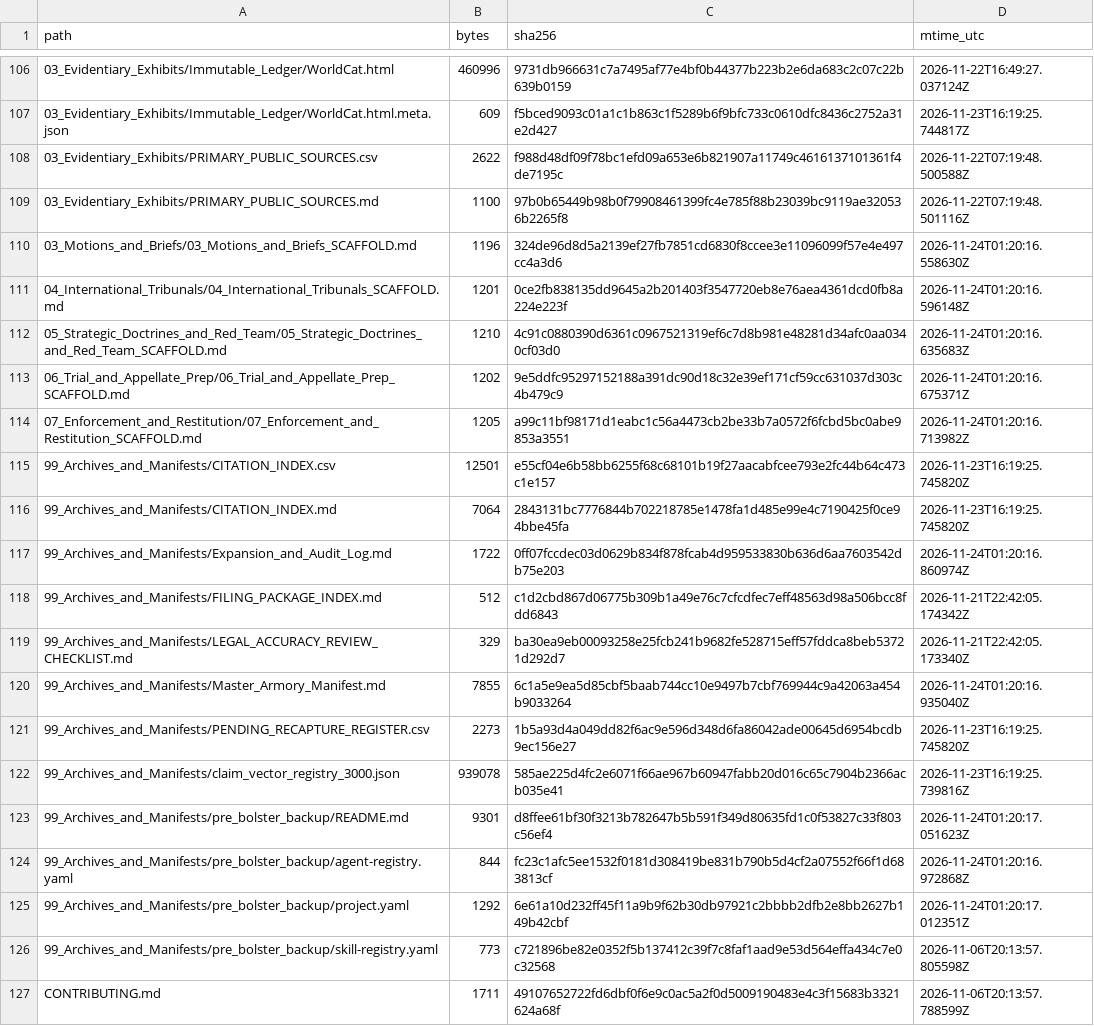
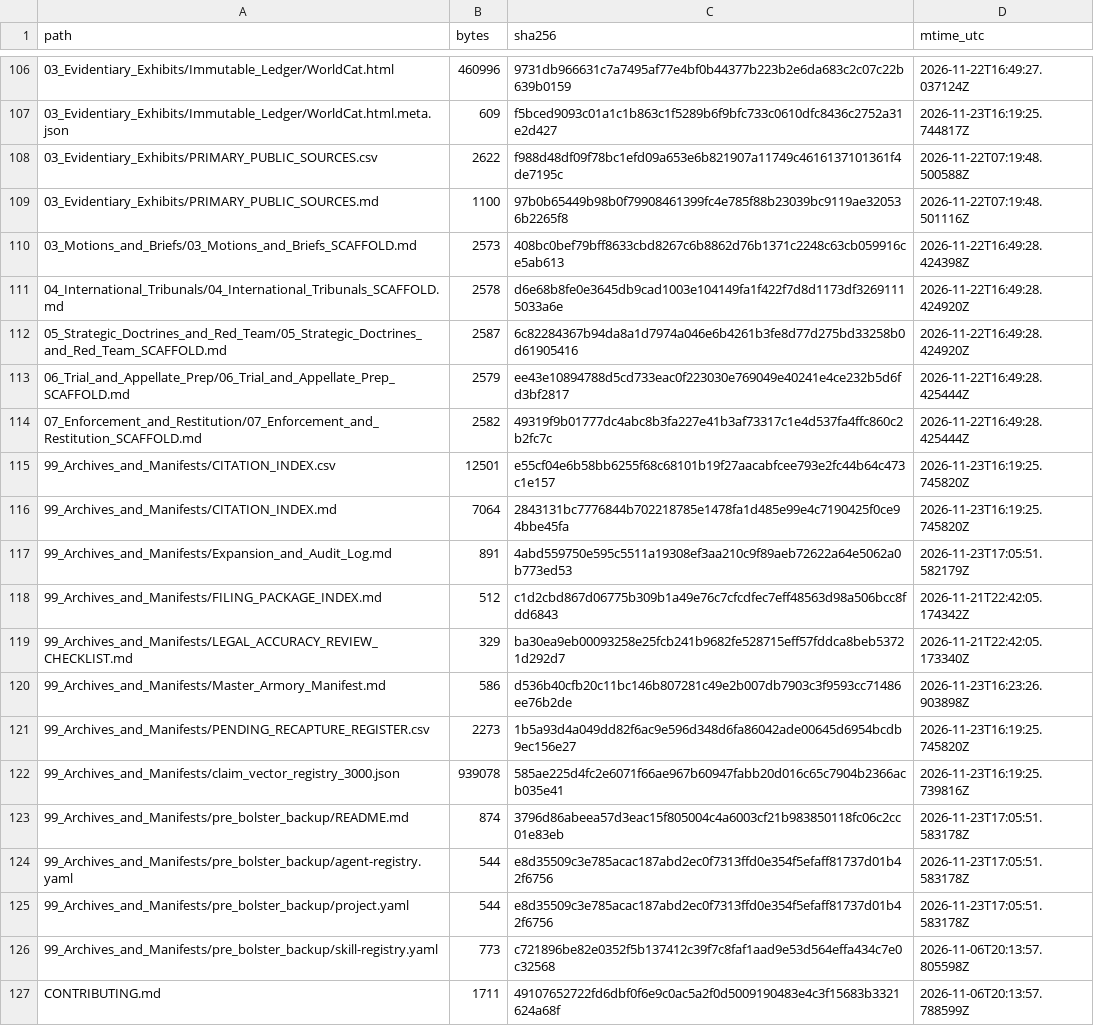
Before and after one commit to GlobalRestitutionAlliance/turtle-island-us-ak-native-village-of-napakiak-master-litigation, a CSV file: 99_Archives_and_Manifests/MANIFEST_SHA256.csv, drawn as a sheet; only a part is shown, gaps mark what is left out; the diff covers the shown part only.

```diff
--- a/99_Archives_and_Manifests/MANIFEST_SHA256.csv
+++ b/99_Archives_and_Manifests/MANIFEST_SHA256.csv
@@ -109,18 +109,18 @@ path,bytes,sha256,mtime_utc
 03_Evidentiary_Exhibits/PRIMARY_PUBLIC_SOURCES.md,1100,97b0b65449b98b0f79908461399fc4e785f88b23039bc9119ae320536b2265f8,2026-11-22T07:19:48.501116Z
-03_Motions_and_Briefs/03_Motions_and_Briefs_SCAFFOLD.md,1196,324de96d8d5a2139ef27fb7851cd6830f8ccee3e11096099f57e4e497cc4a3d6,2026-11-24T01:20:16.558630Z
-04_International_Tribunals/04_International_Tribunals_SCAFFOLD.md,1201,0ce2fb838135dd9645a2b201403f3547720eb8e76aea4361dcd0fb8a224e223f,2026-11-24T01:20:16.596148Z
-05_Strategic_Doctrines_and_Red_Team/05_Strategic_Doctrines_and_Red_Team_SCAFFOLD.md,1210,4c91c0880390d6361c0967521319ef6c7d8b981e48281d34afc0aa0340cf03d0,2026-11-24T01:20:16.635683Z
-06_Trial_and_Appellate_Prep/06_Trial_and_Appellate_Prep_SCAFFOLD.md,1202,9e5ddfc95297152188a391dc90d18c32e39ef171cf59cc631037d303c4b479c9,2026-11-24T01:20:16.675371Z
-07_Enforcement_and_Restitution/07_Enforcement_and_Restitution_SCAFFOLD.md,1205,a99c11bf98171d1eabc1c56a4473cb2be33b7a0572f6fcbd5bc0abe9853a3551,2026-11-24T01:20:16.713982Z
+03_Motions_and_Briefs/03_Motions_and_Briefs_SCAFFOLD.md,2573,408bc0bef79bff8633cbd8267c6b8862d76b1371c2248c63cb059916ce5ab613,2026-11-22T16:49:28.424398Z
+04_International_Tribunals/04_International_Tribunals_SCAFFOLD.md,2578,d6e68b8fe0e3645db9cad1003e104149fa1f422f7d8d1173df32691115033a6e,2026-11-22T16:49:28.424920Z
+05_Strategic_Doctrines_and_Red_Team/05_Strategic_Doctrines_and_Red_Team_SCAFFOLD.md,2587,6c82284367b94da8a1d7974a046e6b4261b3fe8d77d275bd33258b0d61905416,2026-11-22T16:49:28.424920Z
+06_Trial_and_Appellate_Prep/06_Trial_and_Appellate_Prep_SCAFFOLD.md,2579,ee43e10894788d5cd733eac0f223030e769049e40241e4ce232b5d6fd3bf2817,2026-11-22T16:49:28.425444Z
+07_Enforcement_and_Restitution/07_Enforcement_and_Restitution_SCAFFOLD.md,2582,49319f9b01777dc4abc8b3fa227e41b3af73317c1e4d537fa4ffc860c2b2fc7c,2026-11-22T16:49:28.425444Z
 99_Archives_and_Manifests/CITATION_INDEX.csv,12501,e55cf04e6b58bb6255f68c68101b19f27aacabfcee793e2fc44b64c473c1e157,2026-11-23T16:19:25.745820Z
 99_Archives_and_Manifests/CITATION_INDEX.md,7064,2843131bc7776844b702218785e1478fa1d485e99e4c7190425f0ce94bbe45fa,2026-11-23T16:19:25.745820Z
-99_Archives_and_Manifests/Expansion_and_Audit_Log.md,1722,0ff07fccdec03d0629b834f878fcab4d959533830b636d6aa7603542db75e203,2026-11-24T01:20:16.860974Z
+99_Archives_and_Manifests/Expansion_and_Audit_Log.md,891,4abd559750e595c5511a19308ef3aa210c9f89aeb72622a64e5062a0b773ed53,2026-11-23T17:05:51.582179Z
 99_Archives_and_Manifests/FILING_PACKAGE_INDEX.md,512,c1d2cbd867d06775b309b1a49e76c7cfcdfec7eff48563d98a506bcc8fdd6843,2026-11-21T22:42:05.174342Z
 99_Archives_and_Manifests/LEGAL_ACCURACY_REVIEW_CHECKLIST.md,329,ba30ea9eb00093258e25fcb241b9682fe528715eff57fddca8beb53721d292d7,2026-11-21T22:42:05.173340Z
-99_Archives_and_Manifests/Master_Armory_Manifest.md,7855,6c1a5e9ea5d85cbf5baab744cc10e9497b7cbf769944c9a42063a454b9033264,2026-11-24T01:20:16.935040Z
+99_Archives_and_Manifests/Master_Armory_Manifest.md,586,d536b40cfb20c11bc146b807281c49e2b007db7903c3f9593cc71486ee76b2de,2026-11-23T16:23:26.903898Z
 99_Archives_and_Manifests/PENDING_RECAPTURE_REGISTER.csv,2273,1b5a93d4a049dd82f6ac9e596d348d6fa86042ade00645d6954bcdb9ec156e27,2026-11-23T16:19:25.745820Z
 99_Archives_and_Manifests/claim_vector_registry_3000.json,939078,585ae225d4fc2e6071f66ae967b60947fabb20d016c65c7904b2366acb035e41,2026-11-23T16:19:25.739816Z
-99_Archives_and_Manifests/pre_bolster_backup/README.md,9301,d8ffee61bf30f3213b782647b5b591f349d80635fd1c0f53827c33f803c56ef4,2026-11-24T01:20:17.051623Z
-99_Archives_and_Manifests/pre_bolster_backup/agent-registry.yaml,844,fc23c1afc5ee1532f0181d308419be831b790b5d4cf2a07552f66f1d683813cf,2026-11-24T01:20:16.972868Z
-99_Archives_and_Manifests/pre_bolster_backup/project.yaml,1292,6e61a10d232ff45f11a9b9f62b30db97921c2bbbb2dfb2e8bb2627b149b42cbf,2026-11-24T01:20:17.012351Z
+99_Archives_and_Manifests/pre_bolster_backup/README.md,874,3796d86abeea57d3eac15f805004c4a6003cf21b983850118fc06c2cc01e83eb,2026-11-23T17:05:51.583178Z
+99_Archives_and_Manifests/pre_bolster_backup/agent-registry.yaml,544,e8d35509c3e785acac187abd2ec0f7313ffd0e354f5efaff81737d01b42f6756,2026-11-23T17:05:51.583178Z
+99_Archives_and_Manifests/pre_bolster_backup/project.yaml,544,e8d35509c3e785acac187abd2ec0f7313ffd0e354f5efaff81737d01b42f6756,2026-11-23T17:05:51.583178Z
 99_Archives_and_Manifests/pre_bolster_backup/skill-registry.yaml,773,c721896be82e0352f5b137412c39f7c8faf1aad9e53d564effa434c7e0c32568,2026-11-06T20:13:57.805598Z
```
Also changed, not shown: 86 edited cells elsewhere in this file, 39 other files.
